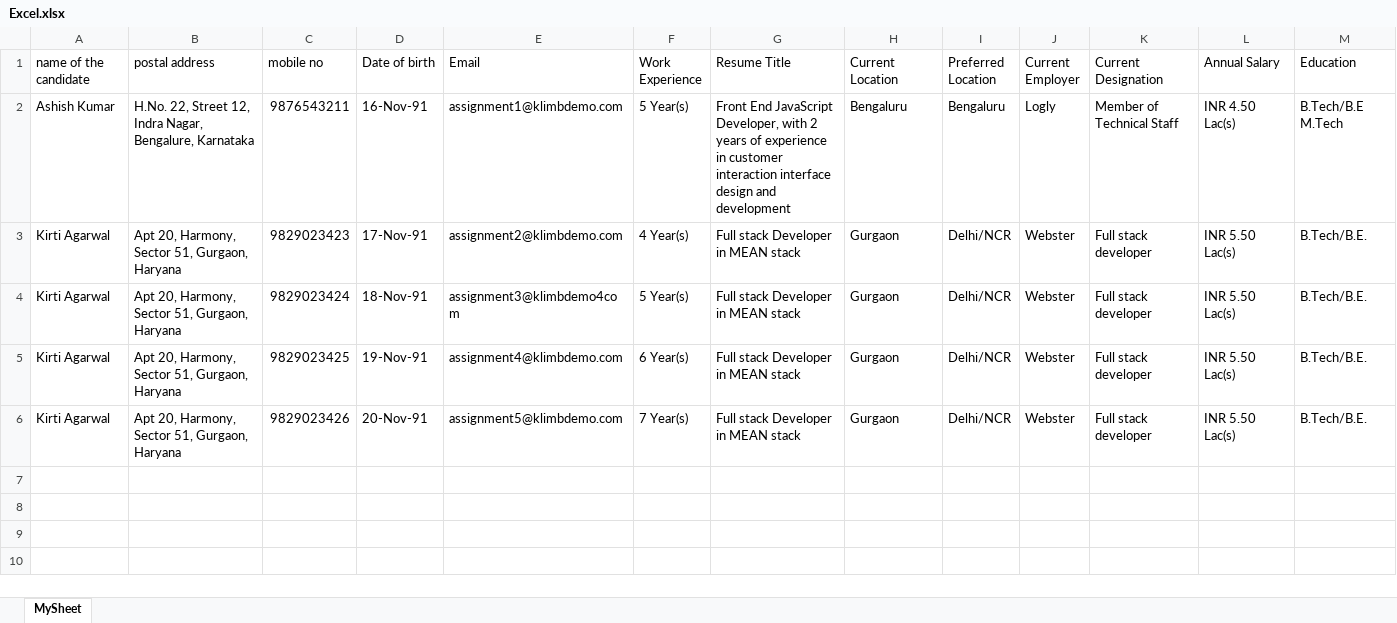
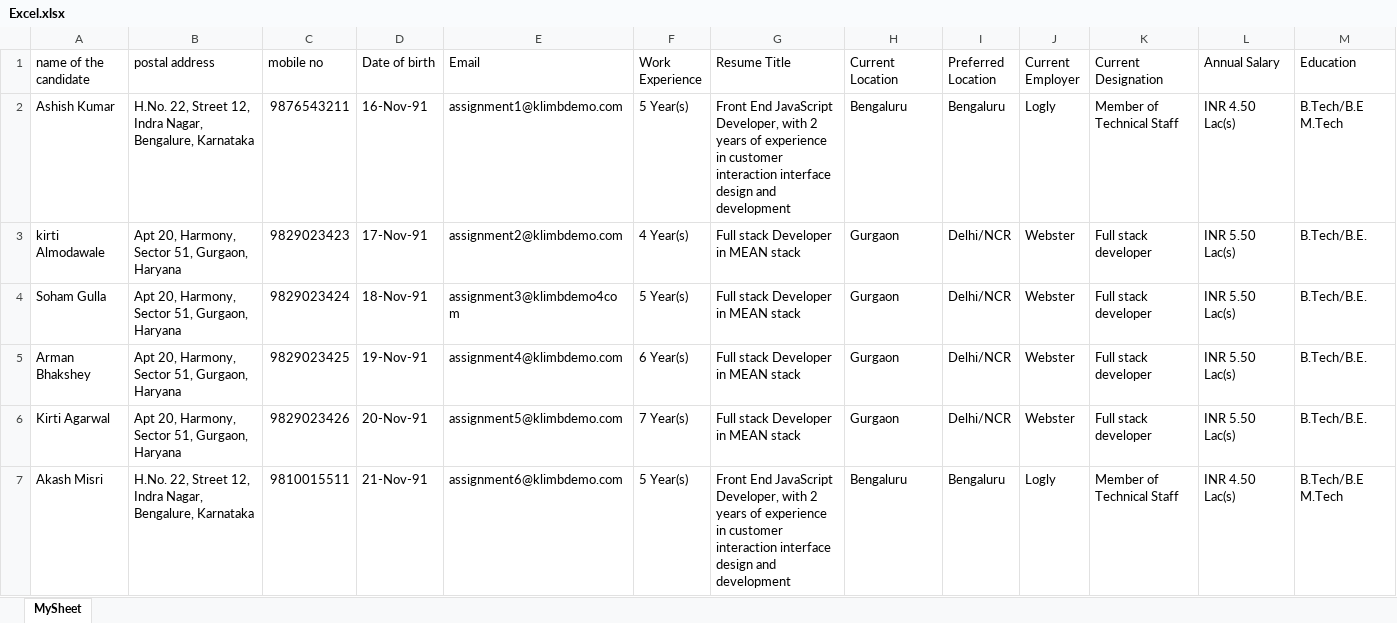
Before and after one commit to ParvezMullah/CandidateProfile, an Excel workbook: Excel.xlsx, sheet MySheet, drawn as a sheet; only a part is shown; values as stored, in another font and other column widths than the file's, no borders; the diff covers the shown part only; the diff names each change by its address in the sheet, - before the commit and + after, or states it on an @@ line.

```diff
--- a/Excel.xlsx (sheet MySheet)
+++ b/Excel.xlsx (sheet MySheet)
-A3 (name of the candidate): Kirti Agarwal
+A3 (name of the candidate): kirti Almodawale
-A4 (name of the candidate): Kirti Agarwal
+A4 (name of the candidate): Soham Gulla
-A5 (name of the candidate): Kirti Agarwal
+A5 (name of the candidate): Arman Bhakshey
+row 7: Akash Misri | H.No. 22, Street 12, Indra Nagar, Bengalure, Karnataka | 9810015511 | 21-Nov-91 | assignment6@klimbdemo.com | 5 Year(s) | Front End JavaScript Developer, with 2 years of experience in customer interaction interface design and development | Bengaluru | Bengaluru | Logly | Member of Technical Staff | INR 4.50 Lac(s) | B.Tech/B.E M.Tech
```
Also changed, not shown: 94 added rows elsewhere in this sheet, 1 other file.
